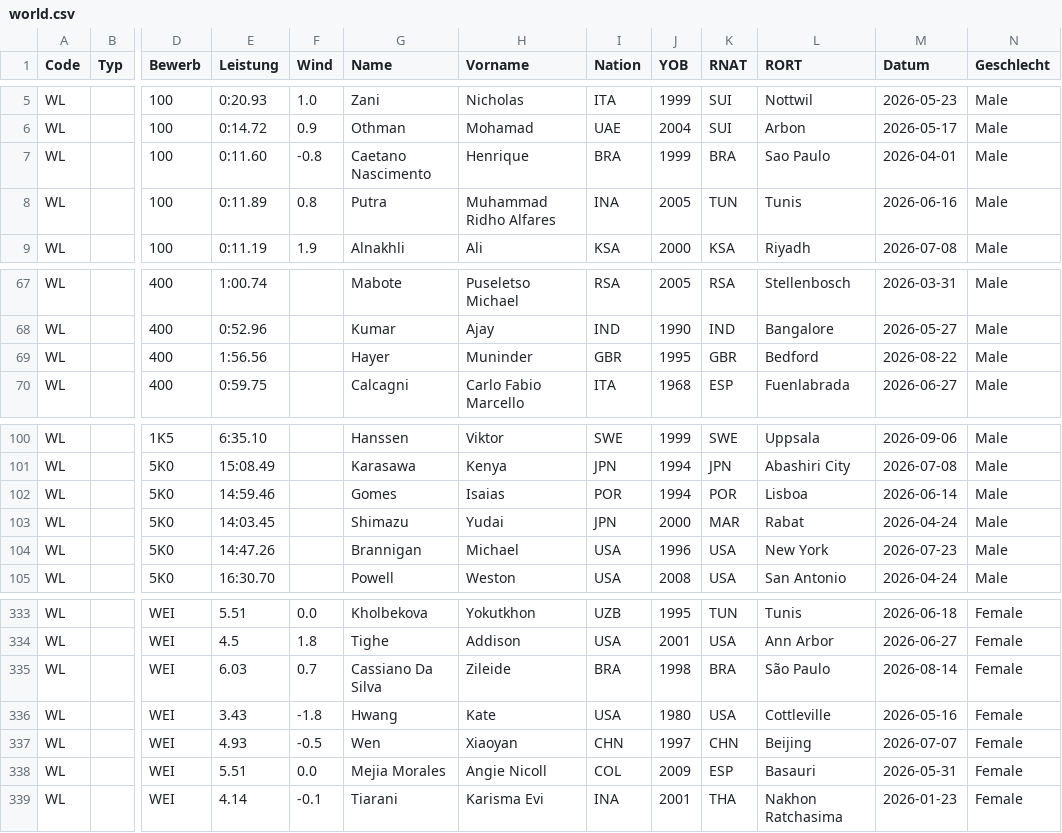
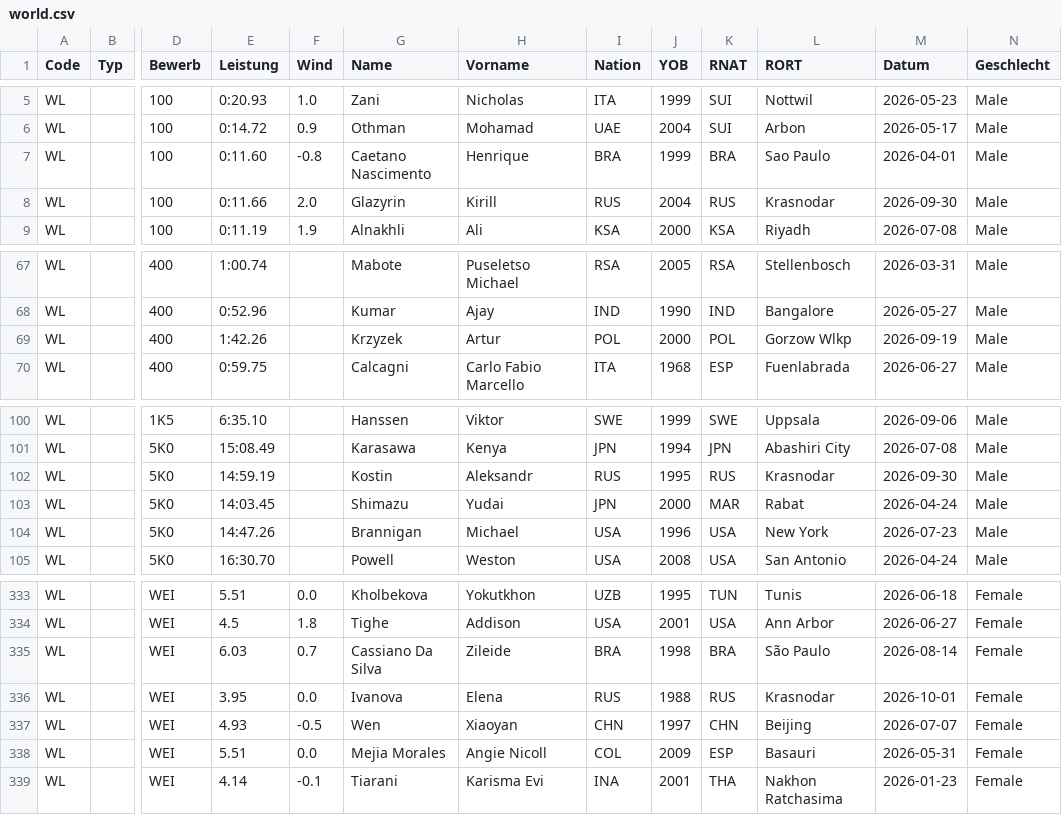
Before and after one commit to nimarion/para-records, a CSV file: leads/world.csv, drawn as a sheet; only a part is shown, gaps mark what is left out; the diff covers the shown part only; the diff names each change by its address in the sheet, - before the commit and + after, or states it on an @@ line.

```diff
--- a/leads/world.csv
+++ b/leads/world.csv
-E8 (Leistung): 0:11.89
+E8 (Leistung): 0:11.66
-F8 (Wind): 0.8
+F8 (Wind): 2.0
-G8 (Name): Putra
+G8 (Name): Glazyrin
-H8 (Vorname): Muhammad Ridho Alfares
+H8 (Vorname): Kirill
-I8 (Nation): INA
+I8 (Nation): RUS
-J8 (YOB): 2005
+J8 (YOB): 2004
-K8 (RNAT): TUN
+K8 (RNAT): RUS
-L8 (RORT): Tunis
+L8 (RORT): Krasnodar
-M8 (Datum): 2026-06-16
+M8 (Datum): 2026-09-30
-E69 (Leistung): 1:56.56
+E69 (Leistung): 1:42.26
-G69 (Name): Hayer
+G69 (Name): Krzyzek
-H69 (Vorname): Muninder
+H69 (Vorname): Artur
-I69 (Nation): GBR
+I69 (Nation): POL
-J69 (YOB): 1995
+J69 (YOB): 2000
-K69 (RNAT): GBR
+K69 (RNAT): POL
-L69 (RORT): Bedford
+L69 (RORT): Gorzow Wlkp
-M69 (Datum): 2026-08-22
+M69 (Datum): 2026-09-19
-E102 (Leistung): 14:59.46
+E102 (Leistung): 14:59.19
-G102 (Name): Gomes
+G102 (Name): Kostin
-H102 (Vorname): Isaias
+H102 (Vorname): Aleksandr
-I102 (Nation): POR
+I102 (Nation): RUS
-J102 (YOB): 1994
+J102 (YOB): 1995
-K102 (RNAT): POR
+K102 (RNAT): RUS
-L102 (RORT): Lisboa
+L102 (RORT): Krasnodar
-M102 (Datum): 2026-06-14
+M102 (Datum): 2026-09-30
-E336 (Leistung): 3.43
+E336 (Leistung): 3.95
-F336 (Wind): -1.8
+F336 (Wind): 0.0
-G336 (Name): Hwang
+G336 (Name): Ivanova
-H336 (Vorname): Kate
+H336 (Vorname): Elena
-I336 (Nation): USA
+I336 (Nation): RUS
-J336 (YOB): 1980
+J336 (YOB): 1988
-K336 (RNAT): USA
+K336 (RNAT): RUS
-L336 (RORT): Cottleville
+L336 (RORT): Krasnodar
-M336 (Datum): 2026-05-16
+M336 (Datum): 2026-10-01
```
Also changed, not shown: 56 edited cells elsewhere in this file, leads/africa.csv, leads/america.csv, 4 other files.
